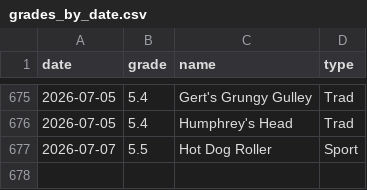
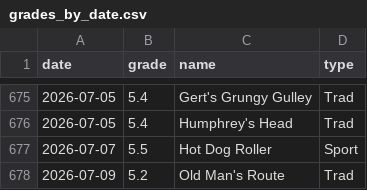
Before and after one commit to achiquit/ticks-db, a CSV file: data/grades_by_date.csv, drawn as a sheet; only a part is shown, gaps mark what is left out; the diff names each change by its address in the sheet, - before the commit and + after, or states it on an @@ line.

```diff
--- a/data/grades_by_date.csv
+++ b/data/grades_by_date.csv
+row 678: 2026-07-09 | 5.2 | Old Man's Route | Trad
```
Also changed, not shown: data/climb-locs-heat.csv, data/grades-by-success-and-style.csv, 6 other files.
